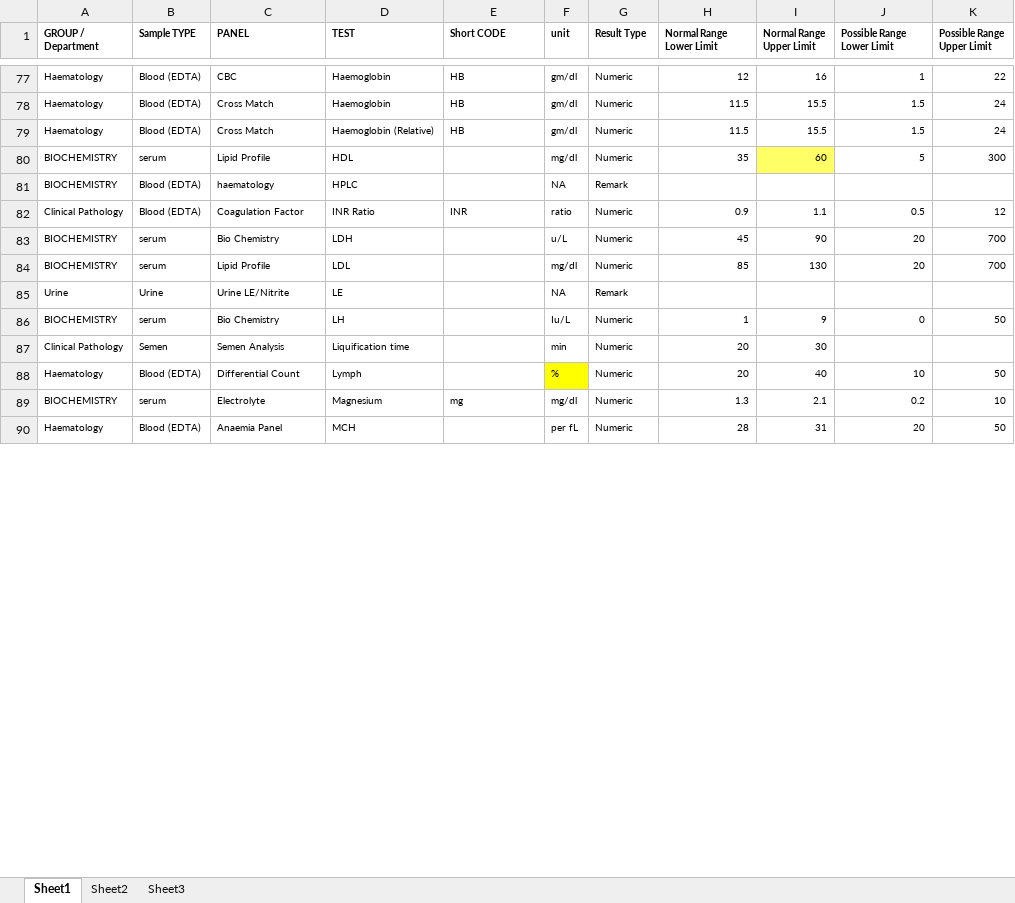
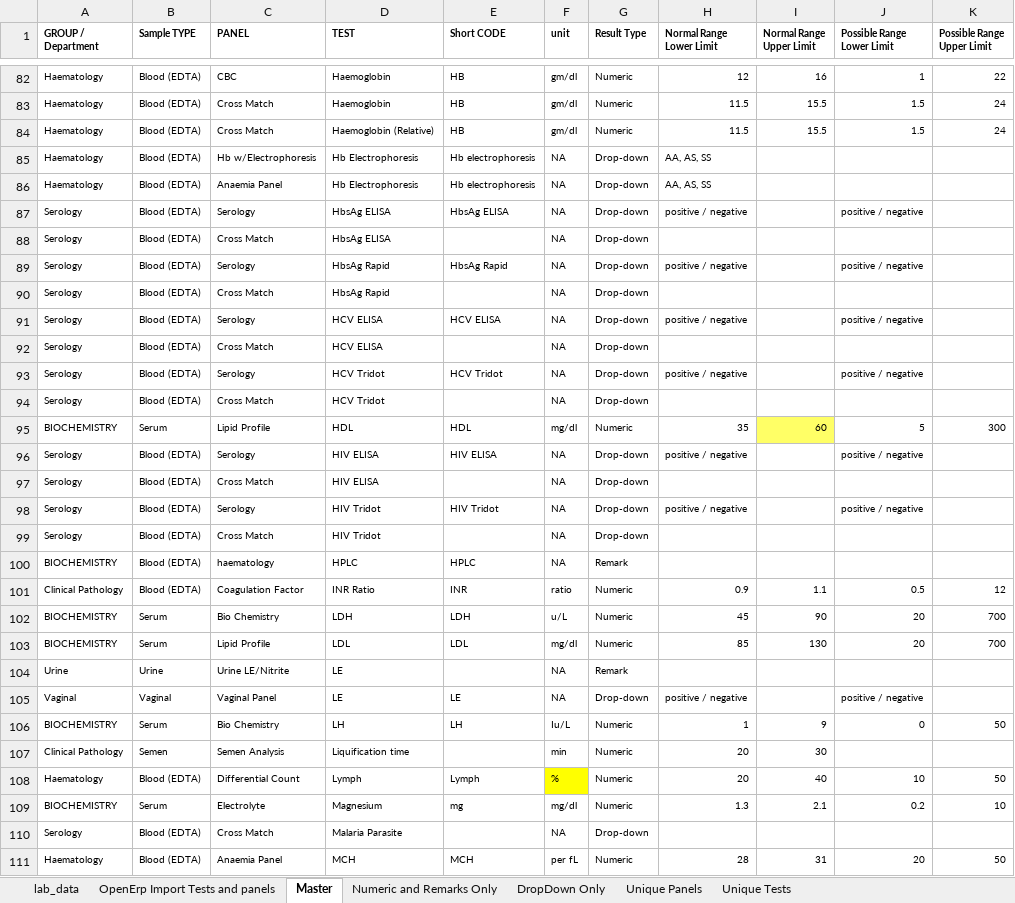
Before and after one commit to Bahmni/OpenElis, an Excel workbook: data_migration/lab_data.xlsx, sheet Master, drawn as a sheet; only a part is shown, gaps mark what is left out; values as stored, in another font and other column widths than the file's, no borders; addresses are those after the commit; the diff covers the shown part only; the diff names each change by its address in the sheet, - before the commit and + after, or states it on an @@ line.

Commit message:
Banka | Fixed perl script for cases where there is no panel name.         Added new tests & panel.

```diff
--- a/data_migration/lab_data.xlsx (sheet Master)
+++ b/data_migration/lab_data.xlsx (sheet Master)
-sheet tab: Sheet1
+sheet tab: Master
-sheet tab: Sheet2
-sheet tab: Sheet3
+sheet tab: lab_data
+sheet tab: OpenErp Import Tests and panels
+sheet tab: Numeric and Remarks Only
+sheet tab: DropDown Only
+sheet tab: Unique Panels
+sheet tab: Unique Tests
+row 85: Haematology | Blood (EDTA) | Hb w/Electrophoresis | Hb Electrophoresis | Hb electrophoresis | NA | Drop-down | AA, AS, SS
+row 86: Haematology | Blood (EDTA) | Anaemia Panel | Hb Electrophoresis | Hb electrophoresis | NA | Drop-down | AA, AS, SS
+row 87: Serology | Blood (EDTA) | Serology | HbsAg ELISA | HbsAg ELISA | NA | Drop-down | positive / negative |  | positive / negative
+row 88: Serology | Blood (EDTA) | Cross Match | HbsAg ELISA |  | NA | Drop-down
+row 89: Serology | Blood (EDTA) | Serology | HbsAg Rapid | HbsAg Rapid | NA | Drop-down | positive / negative |  | positive / negative
+row 90: Serology | Blood (EDTA) | Cross Match | HbsAg Rapid |  | NA | Drop-down
+row 91: Serology | Blood (EDTA) | Serology | HCV ELISA | HCV ELISA | NA | Drop-down | positive / negative |  | positive / negative
+row 92: Serology | Blood (EDTA) | Cross Match | HCV ELISA |  | NA | Drop-down
+row 93: Serology | Blood (EDTA) | Serology | HCV Tridot | HCV Tridot | NA | Drop-down | positive / negative |  | positive / negative
+row 94: Serology | Blood (EDTA) | Cross Match | HCV Tridot |  | NA | Drop-down
-B95 (Sample TYPE): serum
+B95 (Sample TYPE): Serum
-E95 (Short CODE): (empty)
+E95 (Short CODE): HDL
+row 96: Serology | Blood (EDTA) | Serology | HIV ELISA | HIV ELISA | NA | Drop-down | positive / negative |  | positive / negative
+row 97: Serology | Blood (EDTA) | Cross Match | HIV ELISA |  | NA | Drop-down
+row 98: Serology | Blood (EDTA) | Serology | HIV Tridot | HIV Tridot | NA | Drop-down | positive / negative |  | positive / negative
+row 99: Serology | Blood (EDTA) | Cross Match | HIV Tridot |  | NA | Drop-down
-E100 (Short CODE): (empty)
+E100 (Short CODE): HPLC
-B102:B103 (Sample TYPE): serum
+B102:B103 (Sample TYPE): Serum
-E102 (Short CODE): (empty)
+E102 (Short CODE): LDH
-E103 (Short CODE): (empty)
+E103 (Short CODE): LDL
+row 105: Vaginal | Vaginal | Vaginal Panel | LE | LE | NA | Drop-down | positive / negative |  | positive / negative
-B106 (Sample TYPE): serum
+B106 (Sample TYPE): Serum
-E106 (Short CODE): (empty)
+E106 (Short CODE): LH
-E108 (Short CODE): (empty)
+E108 (Short CODE): Lymph
-B109 (Sample TYPE): serum
+B109 (Sample TYPE): Serum
+row 110: Serology | Blood (EDTA) | Cross Match | Malaria Parasite |  | NA | Drop-down
-E111 (Short CODE): (empty)
+E111 (Short CODE): MCH
```
Also changed, not shown: 39 added rows, 47 removed rows and 140 edited cells elsewhere in this sheet, hidden cells, 2 other files.
